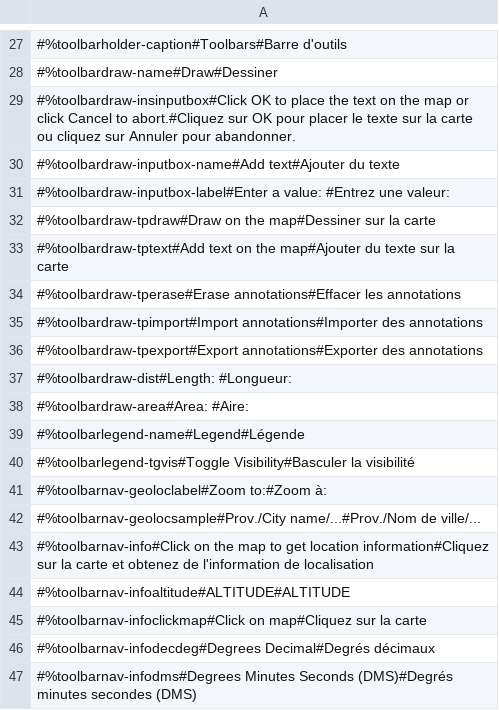
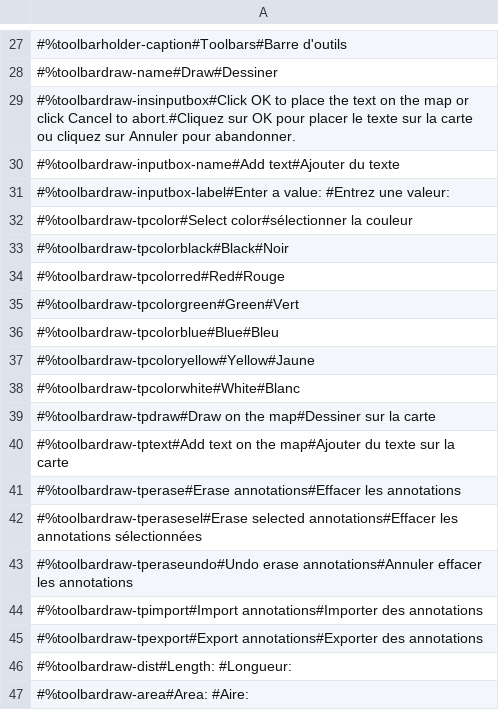
Before and after one commit to GeoCanViz/GeoCanViz, a CSV file: src/js/i18n/i18n.csv, drawn as a sheet; only a part is shown, gaps mark what is left out; the shorter side is filled out with more unchanged rows; the diff names each change by its address in the sheet, - before the commit and + after, or states it on an @@ line.

Commit message:
Add erase selected and undo erase. Add colour picker and panel.

```diff
--- a/src/js/i18n/i18n.csv
+++ b/src/js/i18n/i18n.csv
+row 32: #%toolbardraw-tpcolor#Select color#sélectionner la couleur
+row 33: #%toolbardraw-tpcolorblack#Black#Noir
+row 34: #%toolbardraw-tpcolorred#Red#Rouge
+row 35: #%toolbardraw-tpcolorgreen#Green#Vert
+row 36: #%toolbardraw-tpcolorblue#Blue#Bleu
+row 37: #%toolbardraw-tpcoloryellow#Yellow#Jaune
+row 38: #%toolbardraw-tpcolorwhite#White#Blanc
+row 42: #%toolbardraw-tperasesel#Erase selected annotations#Effacer les annotations sélectionnées
+row 43: #%toolbardraw-tperaseundo#Undo erase annotations#Annuler effacer les annotations
```
Also changed, not shown: 11 other files.
